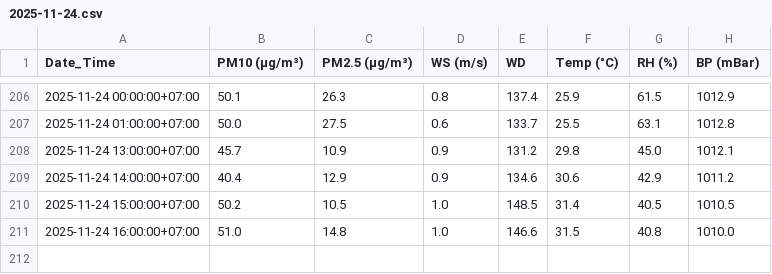
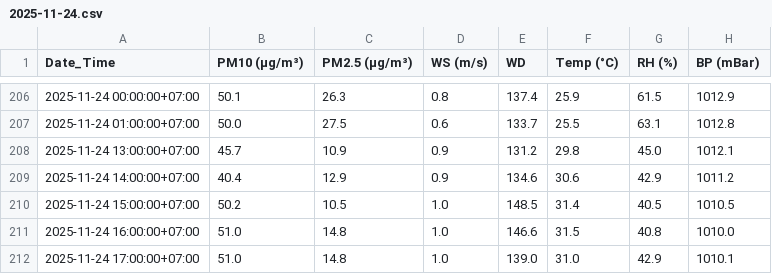
Before and after one commit to watcharin28/DSDEPM2_5, a CSV file: data/backups/2025-11-24.csv, drawn as a sheet; only a part is shown, gaps mark what is left out; the diff names each change by its address in the sheet, - before the commit and + after, or states it on an @@ line.

```diff
--- a/data/backups/2025-11-24.csv
+++ b/data/backups/2025-11-24.csv
+row 212: 2025-11-24 17:00:00+07:00 | 51.0 | 14.8 | 1.0 | 139.0 | 31.0 | 42.9 | 1010.1
```
Also changed, not shown: data/staging/cleaned_air.csv, data/staging/formatted_air.csv, 2 other files.
